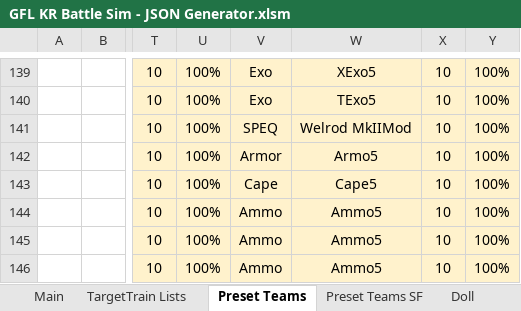
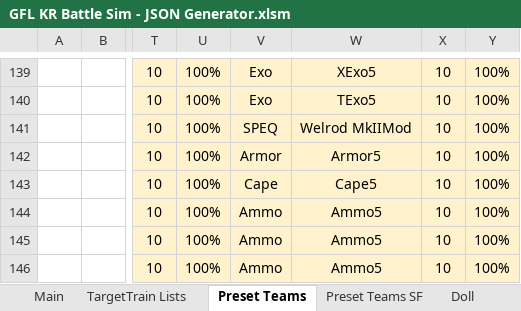
Before and after one commit to randomqwerty/GFLBattleSim-JSONGenerator, an Excel workbook: GFL KR Battle Sim - JSON Generator.xlsm, sheet Preset Teams, drawn as a sheet; only a part is shown, gaps mark what is left out; values as stored, in another font and other column widths than the file's, no borders; the diff names each change by its address in the sheet, - before the commit and + after, or states it on an @@ line.

```diff
--- a/GFL KR Battle Sim - JSON Generator.xlsm (sheet Preset Teams)
+++ b/GFL KR Battle Sim - JSON Generator.xlsm (sheet Preset Teams)
-W142: Armo5
+W142: Armor5
```
Also changed, not shown: sheet Main, 1 other file.
